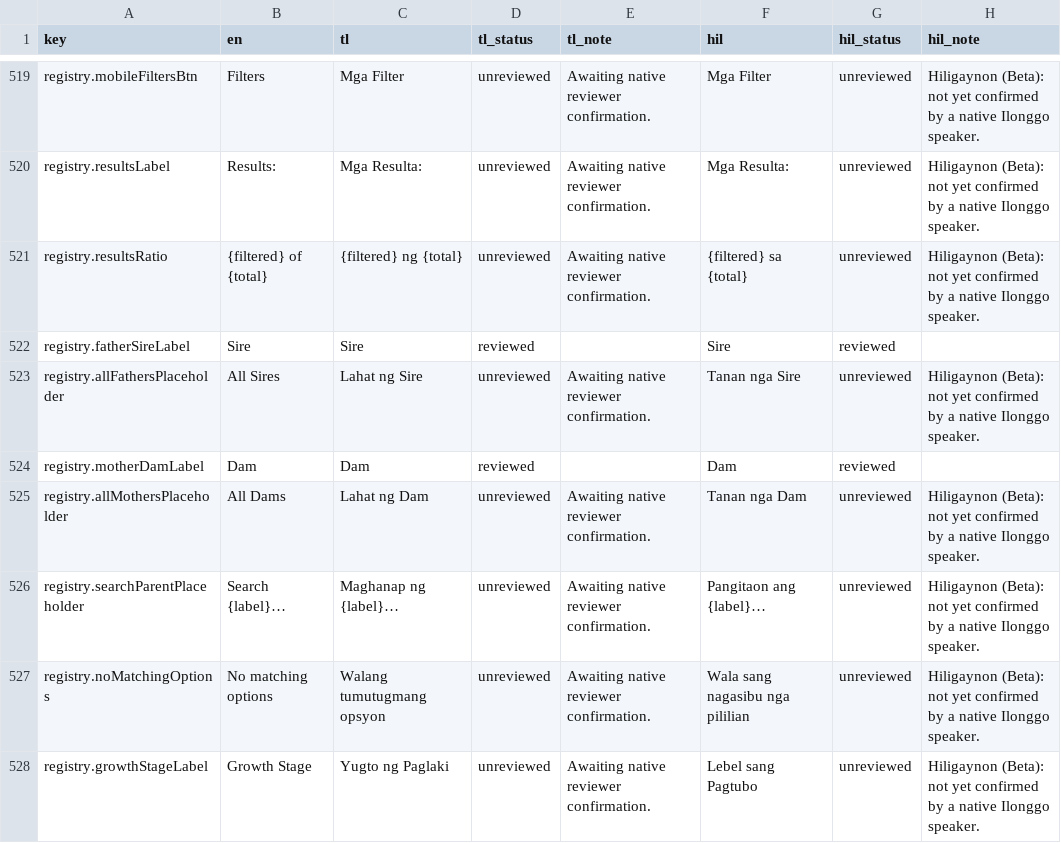
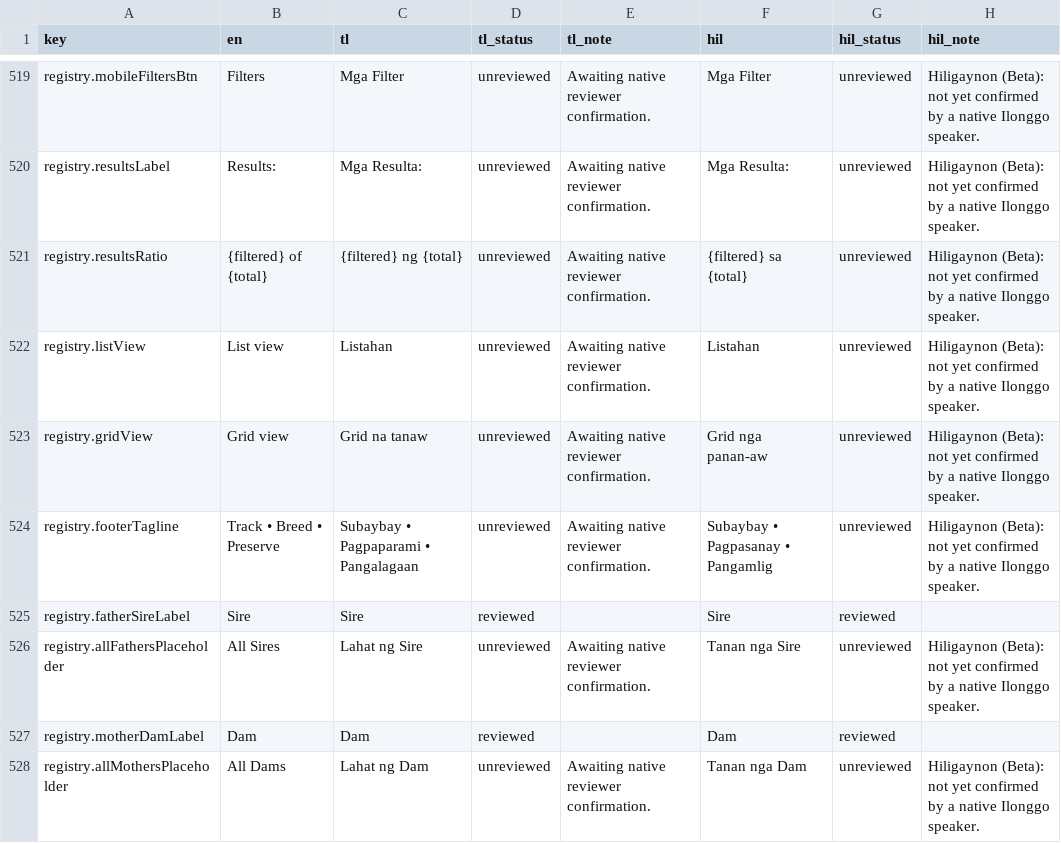
Before and after one commit to GalloTrack-Project/GalloTrack-Web, a CSV file: gallotrack-next/docs/i18n-review/translations.csv, drawn as a sheet; only a part is shown, gaps mark what is left out; the shorter side is filled out with more unchanged rows.

Commit message:
feat(ui): redesign chicken registry
Add the heritage registry hero, pill tabs, restyled filters and cards, persisted grid view, loading skeleton, wave footer, and localized labels.

```diff
--- a/gallotrack-next/docs/i18n-review/translations.csv
+++ b/gallotrack-next/docs/i18n-review/translations.csv
@@ -521,2 +521,5 @@ registry.resultsLabel,Results:,Mga Resulta:,unreviewed,Awaiting native reviewer
 registry.resultsRatio,{filtered} of {total},{filtered} ng {total},unreviewed,Awaiting native reviewer confirmation.,{filtered} sa {total},unreviewed,Hiligaynon (Beta): not yet confirmed by a native Ilonggo speaker.
+registry.listView,List view,Listahan,unreviewed,Awaiting native reviewer confirmation.,Listahan,unreviewed,Hiligaynon (Beta): not yet confirmed by a native Ilonggo speaker.
+registry.gridView,Grid view,Grid na tanaw,unreviewed,Awaiting native reviewer confirmation.,Grid nga panan-aw,unreviewed,Hiligaynon (Beta): not yet confirmed by a native Ilonggo speaker.
+registry.footerTagline,Track • Breed • Preserve,Subaybay • Pagpaparami • Pangalagaan,unreviewed,Awaiting native reviewer confirmation.,Subaybay • Pagpasanay • Pangamlig,unreviewed,Hiligaynon (Beta): not yet confirmed by a native Ilonggo speaker.
 registry.fatherSireLabel,Sire,Sire,reviewed,,Sire,reviewed,
```
Also changed, not shown: 14 other files.
